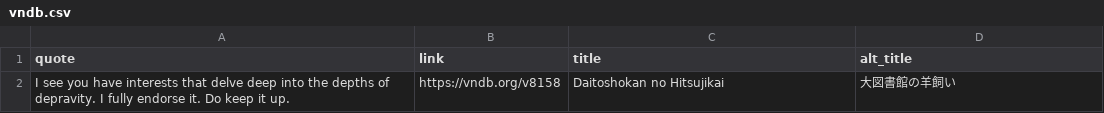
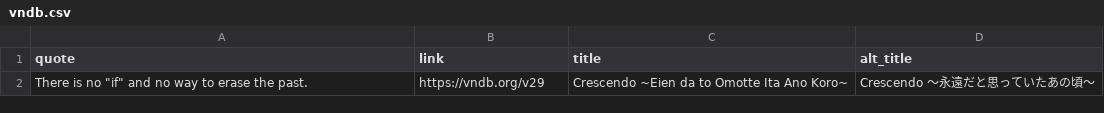
Before and after one commit to vndb-quote-service/vndb-quotes, a CSV file: vndb.csv, drawn as a sheet.

```diff
--- a/vndb.csv
+++ b/vndb.csv
@@ -1,2 +1,2 @@
 "quote","link","title","alt_title"
-"I see you have interests that delve deep into the depths of depravity. I fully endorse it. Do keep it up.","https://vndb.org/v8158","Daitoshokan no Hitsujikai","大図書館の羊飼い"
+"There is no ""if"" and no way to erase the past.","https://vndb.org/v29","Crescendo ~Eien da to Omotte Ita Ano Koro~","Crescendo ～永遠だと思っていたあの頃～"
```
Also changed, not shown: 3 other files.
